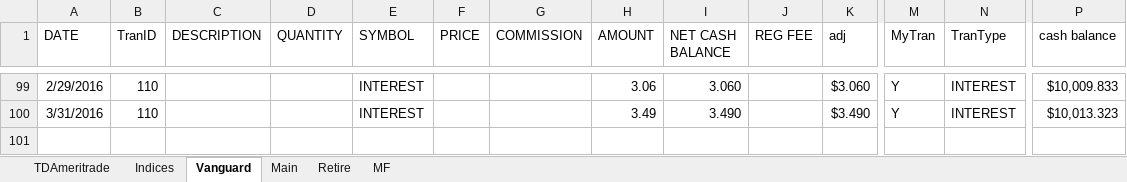
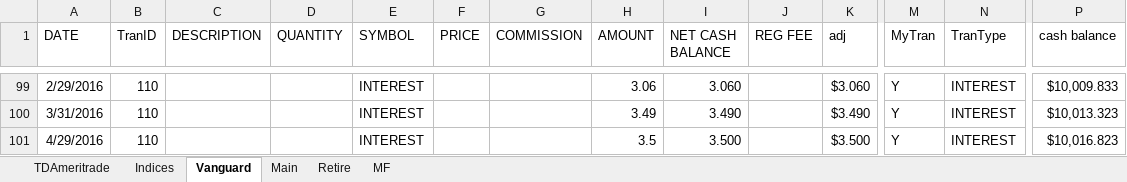
Before and after one commit to bkraus/Portfolio, an Excel workbook: App_Data/Transactions.xlsx, sheet Vanguard, drawn as a sheet; only a part is shown, gaps mark what is left out; values as stored, in another font and other column widths than the file's, no borders; rows hold the shown columns only; the diff names each change by its address in the sheet, - before the commit and + after, or states it on an @@ line.

```diff
--- a/App_Data/Transactions.xlsx (sheet Vanguard)
+++ b/App_Data/Transactions.xlsx (sheet Vanguard)
+row 101: 4/29/2016 | 110 |  |  | INTEREST |  |  | 3.5 | 3.500 |  | $3.500 | Y | INTEREST | $10,016.823
```
Also changed, not shown: sheet TDAmeritrade, sheet Main, 1 other file.
